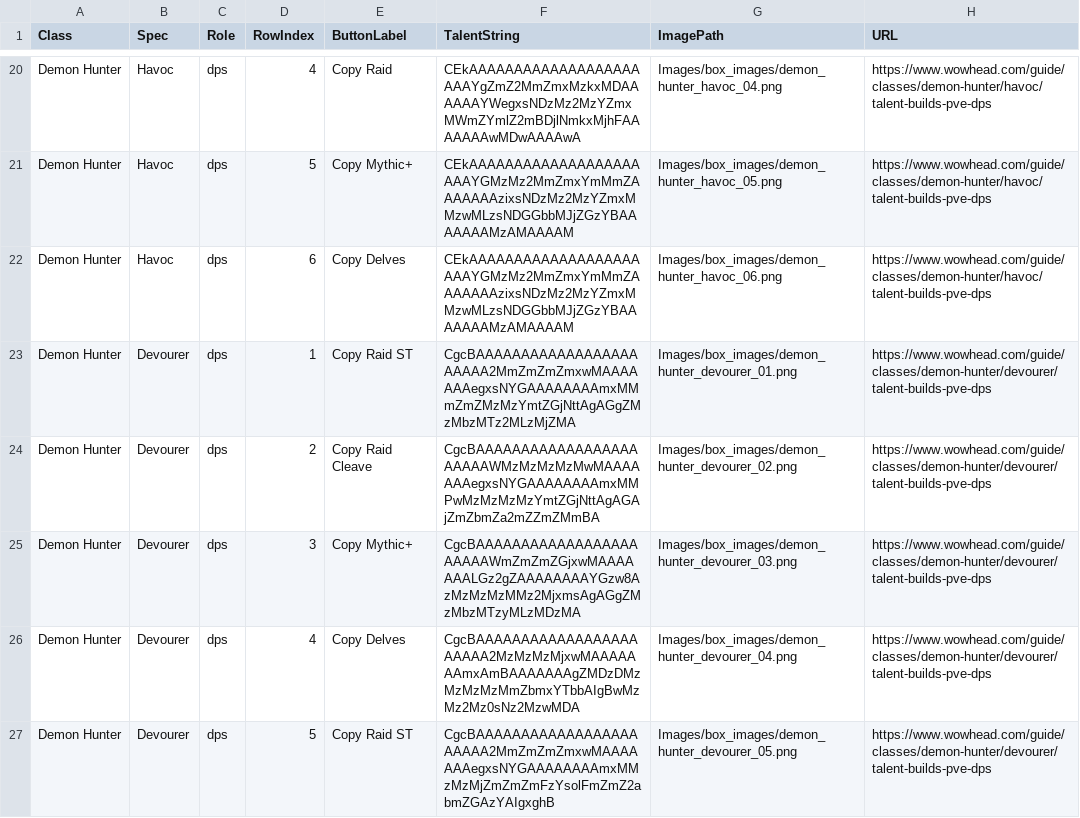
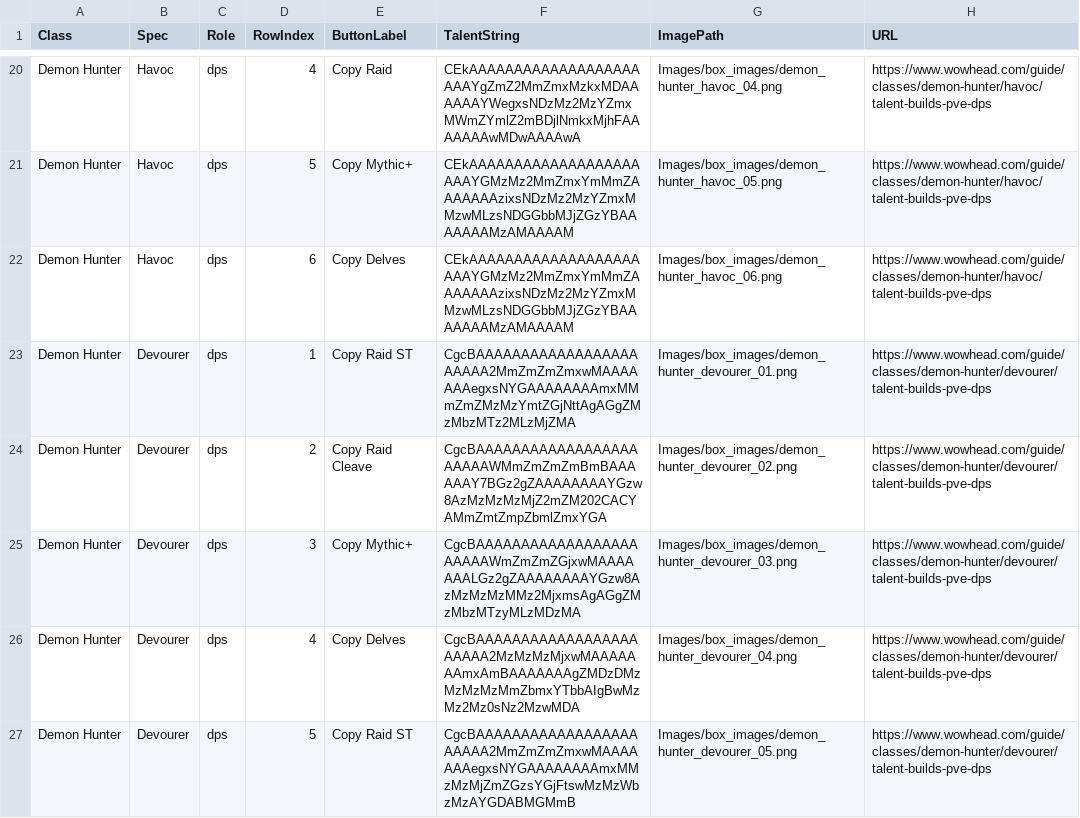
Before and after one commit to IsNarls/Mythicbus_addon, a CSV file: Support_files/wowhead_table_results.csv, drawn as a sheet; only a part is shown, gaps mark what is left out; the diff covers the shown part only.

```diff
--- a/Support_files/wowhead_table_results.csv
+++ b/Support_files/wowhead_table_results.csv
@@ -23,5 +23,5 @@ Demon Hunter,Havoc,dps,6,Copy Delves,CEkAAAAAAAAAAAAAAAAAAAAAAYGMzMz2MmZmxYmMmZA
 Demon Hunter,Devourer,dps,1,Copy Raid ST,CgcBAAAAAAAAAAAAAAAAAAAAAAA2MmZmZmZmxwMAAAAAAAegxsNYGAAAAAAAAmxMMmZmZMzMzYmtZGjNttAgAGgZMzMbzMTz2MLzMjZMA,Images/box_images/demon_hunter_devourer_01.png,https://www.wowhead.com/guide/classes/demon-hunter/devourer/talent-builds-pve-dps
-Demon Hunter,Devourer,dps,2,Copy Raid Cleave,CgcBAAAAAAAAAAAAAAAAAAAAAAAWMzMzMzMzMwMAAAAAAAegxsNYGAAAAAAAAmxMMPwMzMzMzMzYmtZGjNttAgAGAjZmZbmZa2mZZmZMmBA,Images/box_images/demon_hunter_devourer_02.png,https://www.wowhead.com/guide/classes/demon-hunter/devourer/talent-builds-pve-dps
+Demon Hunter,Devourer,dps,2,Copy Raid Cleave,CgcBAAAAAAAAAAAAAAAAAAAAAAAWMmZmZmZmBmBAAAAAAY7BGz2gZAAAAAAAAYGzw8AzMzMzMzMjZ2mZM202CACYAMmZmtZmpZbmlZmxYGA,Images/box_images/demon_hunter_devourer_02.png,https://www.wowhead.com/guide/classes/demon-hunter/devourer/talent-builds-pve-dps
 Demon Hunter,Devourer,dps,3,Copy Mythic+,CgcBAAAAAAAAAAAAAAAAAAAAAAAWmZmZmZGjxwMAAAAAAALGz2gZAAAAAAAAYGzw8AzMzMzMzMMz2MjxmsAgAGgZMzMbzMTzyMLzMDzMA,Images/box_images/demon_hunter_devourer_03.png,https://www.wowhead.com/guide/classes/demon-hunter/devourer/talent-builds-pve-dps
 Demon Hunter,Devourer,dps,4,Copy Delves,CgcBAAAAAAAAAAAAAAAAAAAAAAA2MzMzMzMjxwMAAAAAAAmxAmBAAAAAAAgZMDzDMzMzMzMzMmZbmxYTbbAIgBwMzMz2Mz0sNz2MzwMDA,Images/box_images/demon_hunter_devourer_04.png,https://www.wowhead.com/guide/classes/demon-hunter/devourer/talent-builds-pve-dps
-Demon Hunter,Devourer,dps,5,Copy Raid ST,CgcBAAAAAAAAAAAAAAAAAAAAAAA2MmZmZmZmxwMAAAAAAAegxsNYGAAAAAAAAmxMMzMzMjZmZmZmFzYsolFmZmZ2abmZGAzYAIgxghB,Images/box_images/demon_hunter_devourer_05.png,https://www.wowhead.com/guide/classes/demon-hunter/devourer/talent-builds-pve-dps
+Demon Hunter,Devourer,dps,5,Copy Raid ST,CgcBAAAAAAAAAAAAAAAAAAAAAAA2MmZmZmZmxwMAAAAAAAegxsNYGAAAAAAAAmxMMzMzMjZmZGzsYGjFtswMzMzWbzMzAYGDABMGMmB,Images/box_images/demon_hunter_devourer_05.png,https://www.wowhead.com/guide/classes/demon-hunter/devourer/talent-builds-pve-dps
```
Also changed, not shown: 4 edited cells elsewhere in this file, 36 other files.
